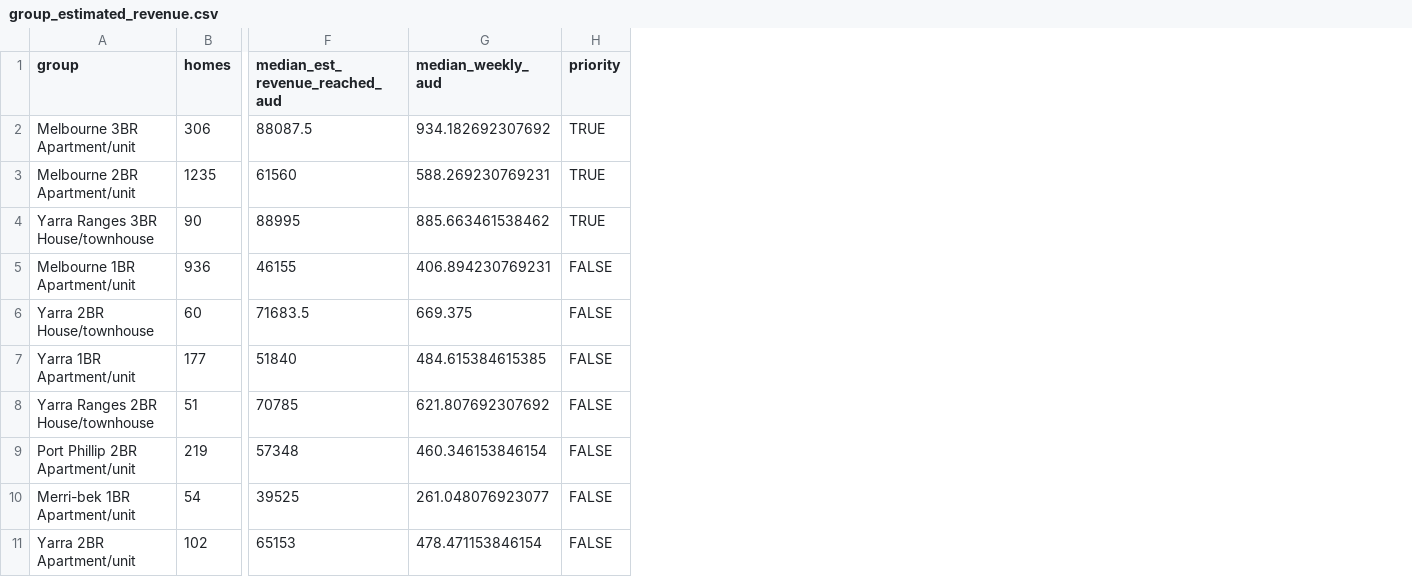
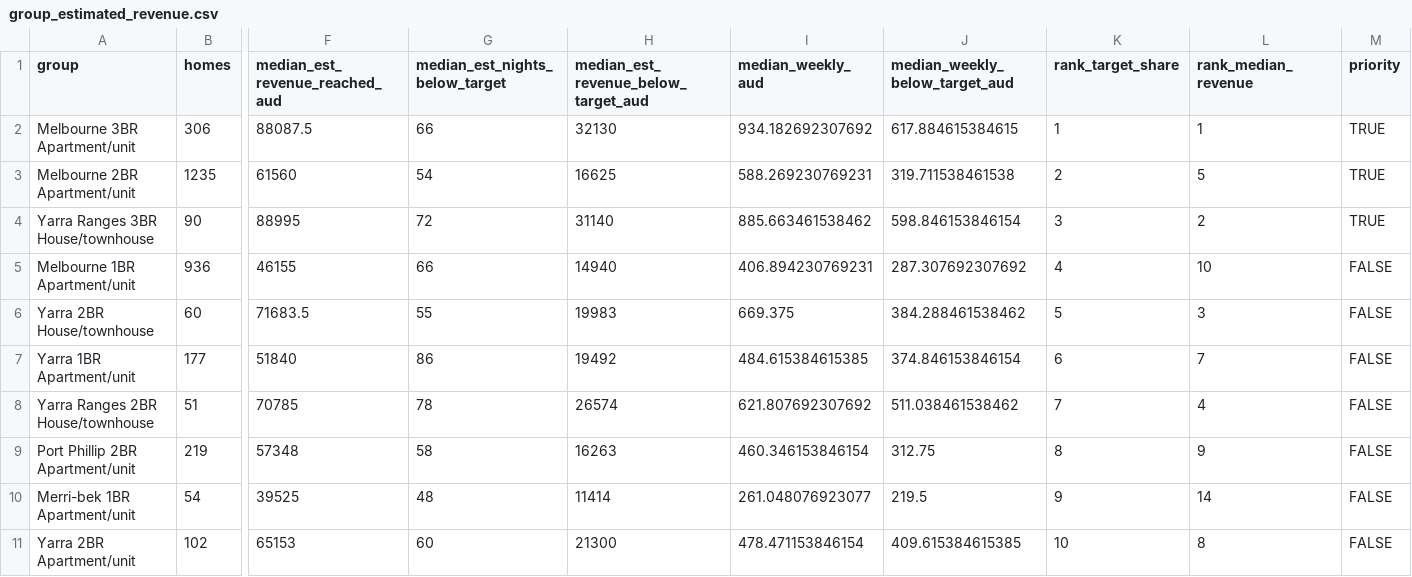
Before and after one commit to maksym-xu/CMCE30005-TheNextChapter, a CSV file: final-report/report-2026-10-04/outputs/revision/group_estimated_revenue.csv, drawn as a sheet; only a part is shown, gaps mark what is left out; the diff names each change by its address in the sheet, - before the commit and + after, or states it on an @@ line.

Commit message:
Explain diverging rankings and add a worked lease example
- Table 4 adds each priority group's rank on estimated revenue and the
  median revenue of homes below target; Section 5.2 explains how to
  choose when the activity and revenue rankings differ.
- Section 6 adds a worked example for two unlisted rentals (illustrative
  costs); Recommendations 1-3 and Table 7 use the same rule.
- Trim about 150 words to stay under 3,000 (Word count 2,982); shorten
  Figures 2 and 4 and start the appendix on a new page (nine pages).
- Rerun the full analysis from the course CSV files: every committed
  number reproduced. The package check now also covers the new Table 4
  values and Word's own count.

```diff
--- a/final-report/report-2026-10-04/outputs/revision/group_estimated_revenue.csv
+++ b/final-report/report-2026-10-04/outputs/revision/group_estimated_revenue.csv
+column G (median_est_nights_below_target), rows 2-11: 66 | 54 | 72 | 66 | 55 | 86 | 78 | 58 | 48 | 60
+column H, rows 1-11: median_est_revenue_below_target_aud | 32130 | 16625 | 31140 | 14940 | 19983 | 19492 | 26574 | 16263 | 11414 | 21300
+column J (median_weekly_below_target_aud), rows 2-11: 617.884615384615 | 319.711538461538 | 598.846153846154 | 287.307692307692 | 384.288461538462 | 374.846153846154 | 511.038461538462 | 312.75 | 219.5 | 409.615384615385
+column K (rank_target_share), rows 2-11: 1 | 2 | 3 | 4 | 5 | 6 | 7 | 8 | 9 | 10
+column L (rank_median_revenue), rows 2-11: 1 | 5 | 2 | 10 | 3 | 7 | 4 | 9 | 14 | 8
```
Also changed, not shown: 15 other files.
